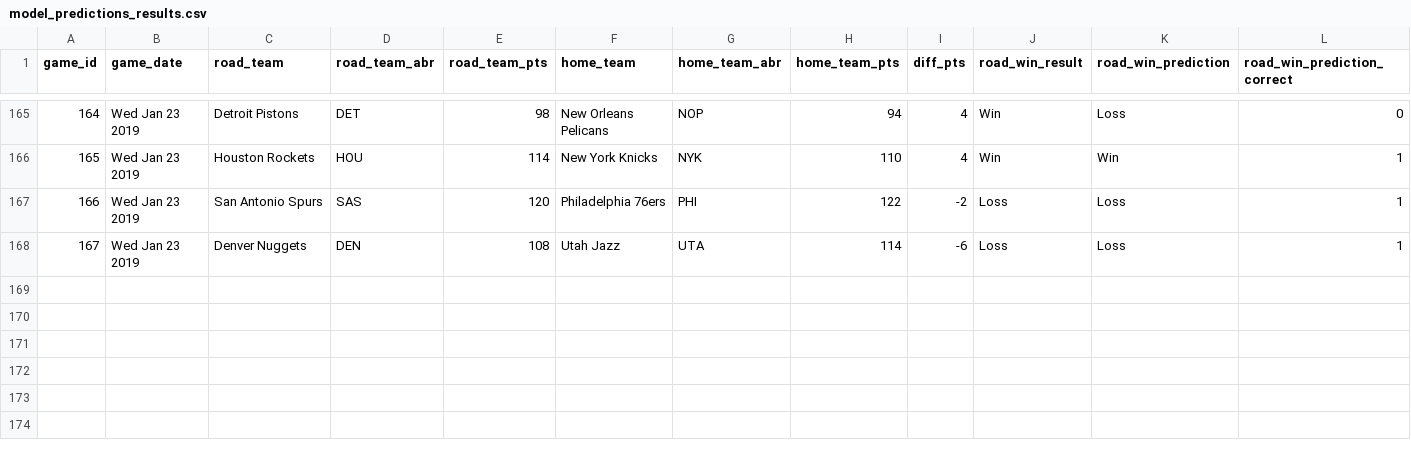
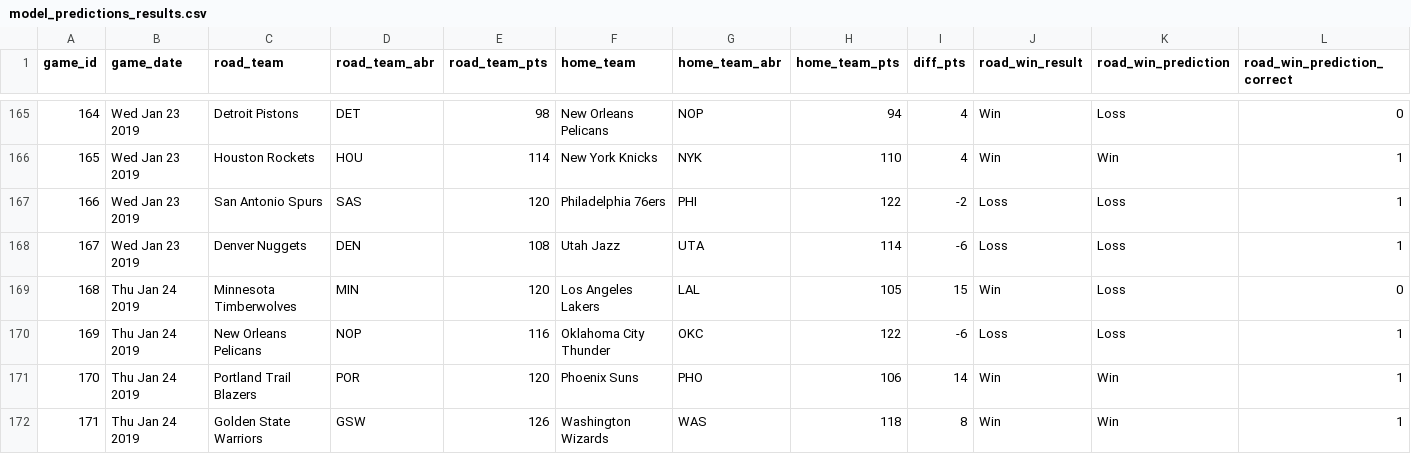
Before and after one commit to zsubhani/utexas_hw_python, a CSV file: model_predictions_results.csv, drawn as a sheet; only a part is shown, gaps mark what is left out; the diff names each change by its address in the sheet, - before the commit and + after, or states it on an @@ line.

Commit message:
updated results

```diff
--- a/model_predictions_results.csv
+++ b/model_predictions_results.csv
+row 169: 168 | Thu Jan 24 2019 | Minnesota Timberwolves | MIN | 120 | Los Angeles Lakers | LAL | 105 | 15 | Win | Loss | 0
+row 170: 169 | Thu Jan 24 2019 | New Orleans Pelicans | NOP | 116 | Oklahoma City Thunder | OKC | 122 | -6 | Loss | Loss | 1
+row 171: 170 | Thu Jan 24 2019 | Portland Trail Blazers | POR | 120 | Phoenix Suns | PHO | 106 | 14 | Win | Win | 1
+row 172: 171 | Thu Jan 24 2019 | Golden State Warriors | GSW | 126 | Washington Wizards | WAS | 118 | 8 | Win | Win | 1
```
